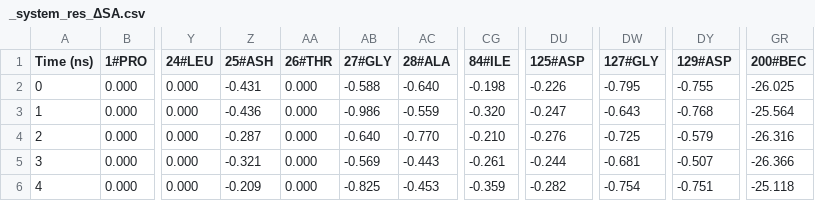
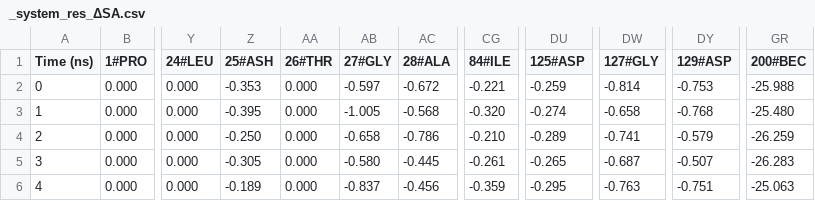
Before and after one commit to supernova4869/s_mmpbsa, a CSV file: examples/Protein_Ligand/_system_res_ΔSA.csv, drawn as a sheet; only a part is shown, gaps mark what is left out; the diff covers the shown part only; the diff names each change by its address in the sheet, - before the commit and + after, or states it on an @@ line.

```diff
--- a/examples/Protein_Ligand/_system_res_ΔSA.csv
+++ b/examples/Protein_Ligand/_system_res_ΔSA.csv
-Z2 (25#ASH): -0.431
+Z2 (25#ASH): -0.353
-AB2 (27#GLY): -0.588
+AB2 (27#GLY): -0.597
-AC2 (28#ALA): -0.640
+AC2 (28#ALA): -0.672
-CG2 (84#ILE): -0.198
+CG2 (84#ILE): -0.221
-DU2 (125#ASP): -0.226
+DU2 (125#ASP): -0.259
-DW2 (127#GLY): -0.795
+DW2 (127#GLY): -0.814
-DY2 (129#ASP): -0.755
+DY2 (129#ASP): -0.753
-GR2 (200#BEC): -26.025
+GR2 (200#BEC): -25.988
-Z3 (25#ASH): -0.436
+Z3 (25#ASH): -0.395
-AB3 (27#GLY): -0.986
+AB3 (27#GLY): -1.005
-AC3 (28#ALA): -0.559
+AC3 (28#ALA): -0.568
-DU3 (125#ASP): -0.247
+DU3 (125#ASP): -0.274
-DW3 (127#GLY): -0.643
+DW3 (127#GLY): -0.658
-GR3 (200#BEC): -25.564
+GR3 (200#BEC): -25.480
-Z4 (25#ASH): -0.287
+Z4 (25#ASH): -0.250
-AB4 (27#GLY): -0.640
+AB4 (27#GLY): -0.658
-AC4 (28#ALA): -0.770
+AC4 (28#ALA): -0.786
-DU4 (125#ASP): -0.276
+DU4 (125#ASP): -0.289
-DW4 (127#GLY): -0.725
+DW4 (127#GLY): -0.741
-GR4 (200#BEC): -26.316
+GR4 (200#BEC): -26.259
-Z5 (25#ASH): -0.321
+Z5 (25#ASH): -0.305
-AB5 (27#GLY): -0.569
+AB5 (27#GLY): -0.580
-AC5 (28#ALA): -0.443
+AC5 (28#ALA): -0.445
-DU5 (125#ASP): -0.244
+DU5 (125#ASP): -0.265
-DW5 (127#GLY): -0.681
+DW5 (127#GLY): -0.687
-GR5 (200#BEC): -26.366
+GR5 (200#BEC): -26.283
-Z6 (25#ASH): -0.209
+Z6 (25#ASH): -0.189
-AB6 (27#GLY): -0.825
+AB6 (27#GLY): -0.837
-AC6 (28#ALA): -0.453
+AC6 (28#ALA): -0.456
-DU6 (125#ASP): -0.282
+DU6 (125#ASP): -0.295
-DW6 (127#GLY): -0.754
+DW6 (127#GLY): -0.763
-GR6 (200#BEC): -25.118
+GR6 (200#BEC): -25.063
```
Also changed, not shown: 38 edited cells elsewhere in this file, examples/Protein_Ligand/_system_MMPBSA_res_average.csv, examples/Protein_Ligand/_system_MMPBSA_summary.csv, 9 other files.
